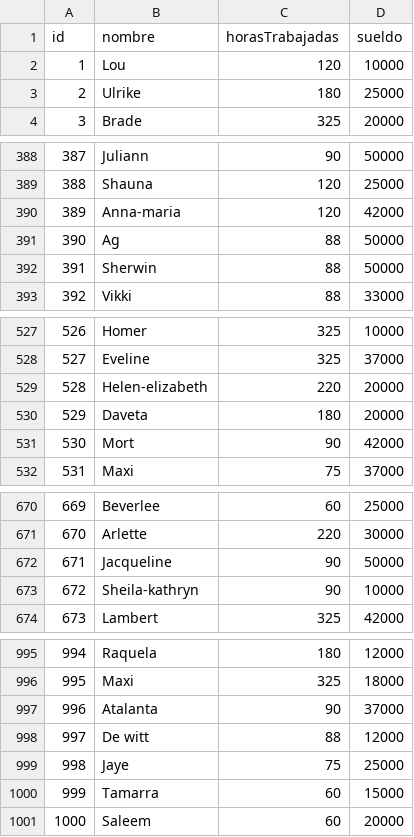
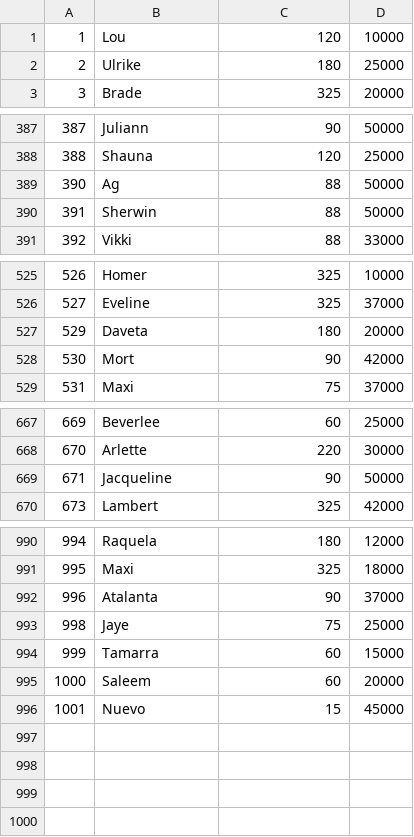
Before and after one commit to leoteperino/tp_laboratorio_1, a CSV file: trabajoPractico3/tp3_linux/data.csv, drawn as a sheet; only a part is shown, gaps mark what is left out; removed rows and columns are numbered as before the commit, all else as after; the diff covers the shown part only; the diff names each change by its address in the sheet, - before the commit and + after, or states it on an @@ line.

```diff
--- a/trabajoPractico3/tp3_linux/data.csv
+++ b/trabajoPractico3/tp3_linux/data.csv
-row 1: id | nombre | horasTrabajadas | sueldo
-row 390: 389 | Anna-maria | 120 | 42000
-row 529: 528 | Helen-elizabeth | 220 | 20000
-row 673: 672 | Sheila-kathryn | 90 | 10000
-row 998: 997 | De witt | 88 | 12000
+row 996: 1001 | Nuevo | 15 | 45000
```
Also changed, not shown: 1 removed row elsewhere in this file, 9 other files.
